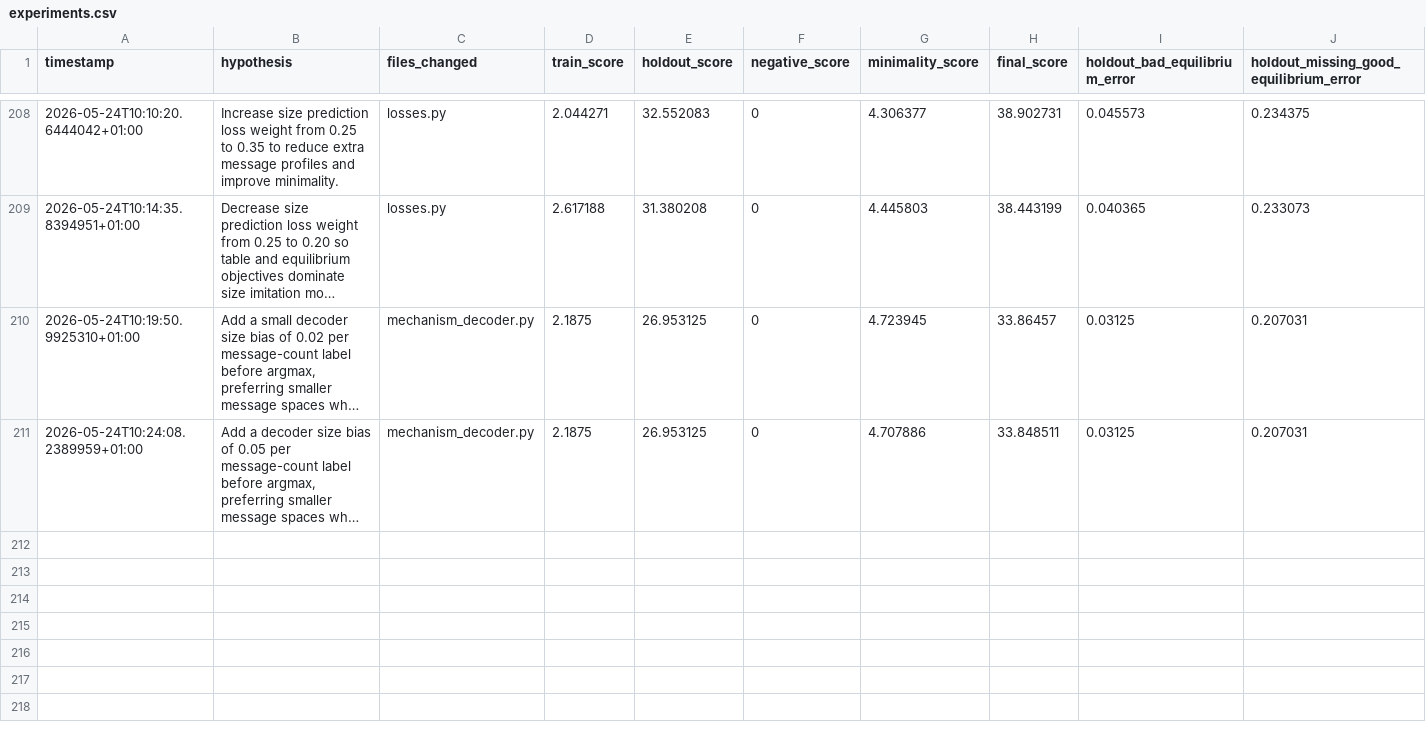
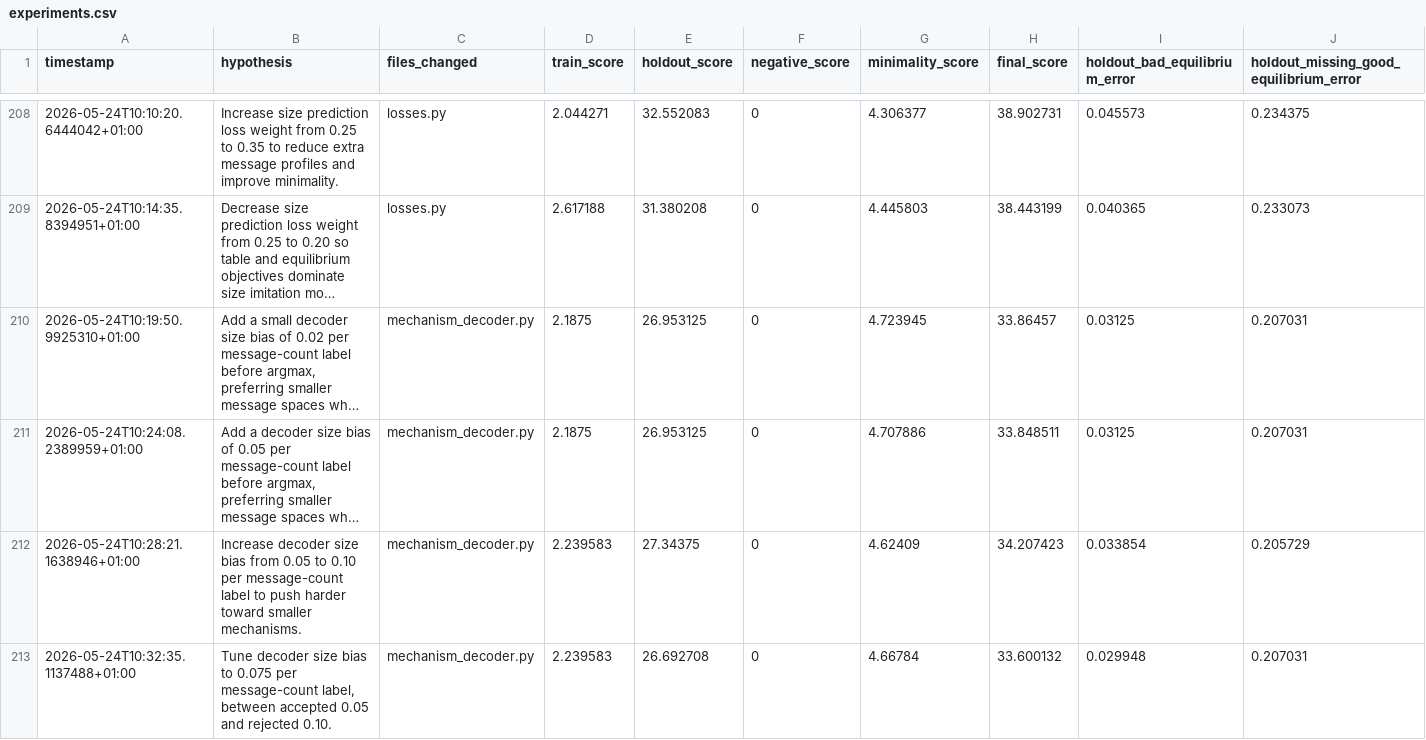
Before and after one commit to egrimate99/autoresearch, a CSV file: results/experiments.csv, drawn as a sheet; only a part is shown, gaps mark what is left out; long unchanged cells end in …; rows hold the shown columns only; the diff names each change by its address in the sheet, - before the commit and + after, or states it on an @@ line.

Commit message:
tune decoder size bias

```diff
--- a/results/experiments.csv
+++ b/results/experiments.csv
+row 212: 2026-05-24T10:28:21.1638946+01:00 | Increase decoder size bias from 0.05 to 0.10 per message-count label to push harder toward smaller mechanisms. | mechanism_decoder.py | 2.239583 | 27.34375 | 0 | 4.62409 | 34.207423 | 0.033854 | 0.205729
+row 213: 2026-05-24T10:32:35.1137488+01:00 | Tune decoder size bias to 0.075 per message-count label, between accepted 0.05 and rejected 0.10. | mechanism_decoder.py | 2.239583 | 26.692708 | 0 | 4.66784 | 33.600132 | 0.029948 | 0.207031
```
Also changed, not shown: 3 other files.
